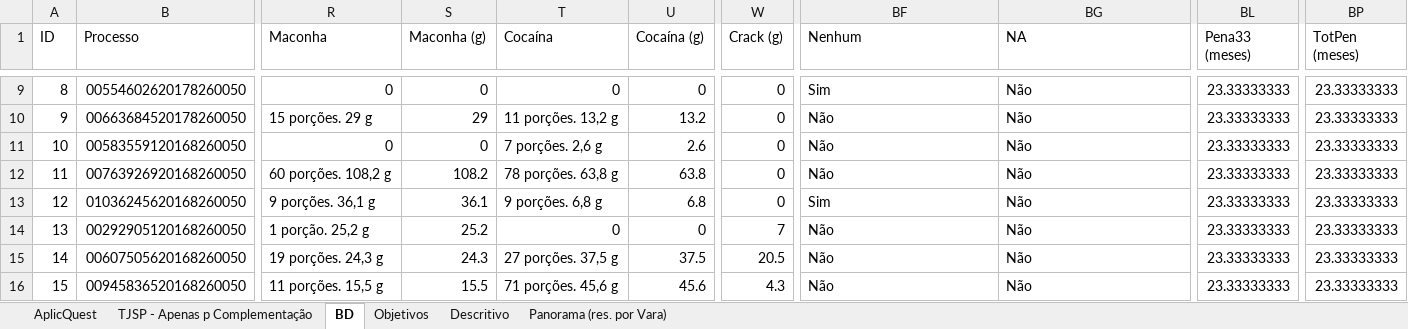
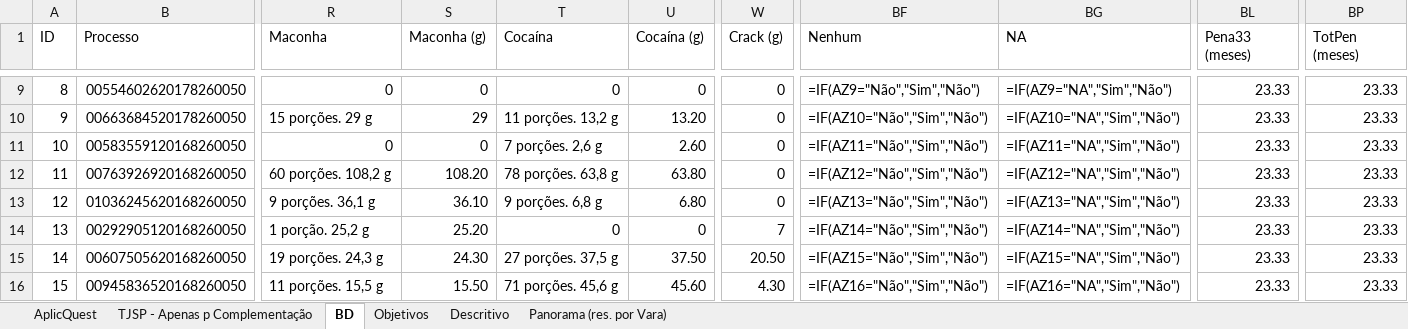
Before and after one commit to rfdornelles/hertie_mds_master_thesis, an Excel workbook: data/lacerda/dados_sentencas_limpo_v2 (com resultados).xlsx, sheet BD, drawn as a sheet; only a part is shown, gaps mark what is left out; values as stored, in another font and other column widths than the file's, no cell formats; formulas without a stored value are shown as written; the diff covers the shown part only; the diff names each change by its address in the sheet, - before the commit and + after, or states it on an @@ line.

```diff
--- a/data/lacerda/dados_sentencas_limpo_v2 (com resultados).xlsx (sheet BD)
+++ b/data/lacerda/dados_sentencas_limpo_v2 (com resultados).xlsx (sheet BD)
-BF9 (Nenhum): Sim
+BF9 (Nenhum): =IF(AZ9="Não","Sim","Não")
-BG9 (NA): Não
+BG9 (NA): =IF(AZ9="NA","Sim","Não")
-BL9:BL16 (Pena33 (meses)): 23.33333333
+BL9:BL16 (Pena33 (meses)): 23.33
-BP9:BP16 (TotPen (meses)): 23.33333333
+BP9:BP16 (TotPen (meses)): 23.33
-U10 (Cocaína (g)): 13.2
+U10 (Cocaína (g)): 13.20
-BF10 (Nenhum): Não
+BF10 (Nenhum): =IF(AZ10="Não","Sim","Não")
-BG10 (NA): Não
+BG10 (NA): =IF(AZ10="NA","Sim","Não")
-U11 (Cocaína (g)): 2.6
+U11 (Cocaína (g)): 2.60
-BF11 (Nenhum): Não
+BF11 (Nenhum): =IF(AZ11="Não","Sim","Não")
-BG11 (NA): Não
+BG11 (NA): =IF(AZ11="NA","Sim","Não")
-S12 (Maconha (g)): 108.2
+S12 (Maconha (g)): 108.20
-U12 (Cocaína (g)): 63.8
+U12 (Cocaína (g)): 63.80
-BF12 (Nenhum): Não
+BF12 (Nenhum): =IF(AZ12="Não","Sim","Não")
-BG12 (NA): Não
+BG12 (NA): =IF(AZ12="NA","Sim","Não")
-S13 (Maconha (g)): 36.1
+S13 (Maconha (g)): 36.10
-U13 (Cocaína (g)): 6.8
+U13 (Cocaína (g)): 6.80
-BF13 (Nenhum): Sim
+BF13 (Nenhum): =IF(AZ13="Não","Sim","Não")
-BG13 (NA): Não
+BG13 (NA): =IF(AZ13="NA","Sim","Não")
-S14 (Maconha (g)): 25.2
+S14 (Maconha (g)): 25.20
-BF14 (Nenhum): Não
+BF14 (Nenhum): =IF(AZ14="Não","Sim","Não")
-BG14 (NA): Não
+BG14 (NA): =IF(AZ14="NA","Sim","Não")
-S15 (Maconha (g)): 24.3
+S15 (Maconha (g)): 24.30
-U15 (Cocaína (g)): 37.5
+U15 (Cocaína (g)): 37.50
-W15 (Crack (g)): 20.5
+W15 (Crack (g)): 20.50
-BF15 (Nenhum): Não
+BF15 (Nenhum): =IF(AZ15="Não","Sim","Não")
-BG15 (NA): Não
+BG15 (NA): =IF(AZ15="NA","Sim","Não")
-S16 (Maconha (g)): 15.5
+S16 (Maconha (g)): 15.50
-U16 (Cocaína (g)): 45.6
+U16 (Cocaína (g)): 45.60
-W16 (Crack (g)): 4.3
+W16 (Crack (g)): 4.30
-BF16 (Nenhum): Não
+BF16 (Nenhum): =IF(AZ16="Não","Sim","Não")
-BG16 (NA): Não
+BG16 (NA): =IF(AZ16="NA","Sim","Não")
```
Also changed, not shown: 1541 edited cells elsewhere in this sheet, sheet Panorama (res. por Vara), sheet Descritivo, sheet AplicQuest, cell formats.
